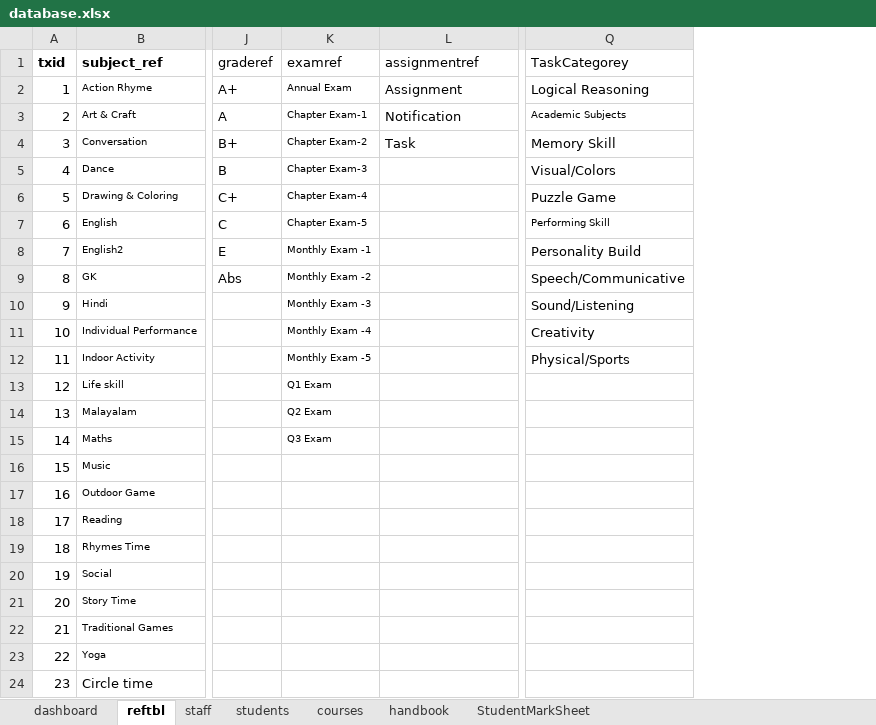
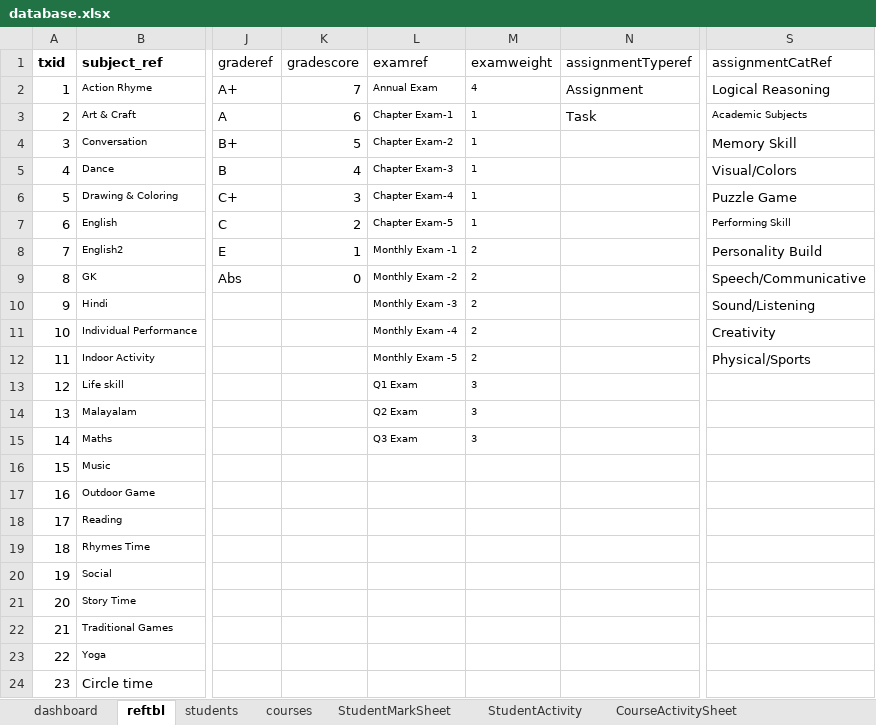
Before and after one commit to bganeshk/kutties-api, an Excel workbook: data/database.xlsx, sheet reftbl, drawn as a sheet; only a part is shown, gaps mark what is left out; values as stored, in another font and other column widths than the file's, no borders; addresses are those after the commit; the diff names each change by its address in the sheet, - before the commit and + after, or states it on an @@ line.

```diff
--- a/data/database.xlsx (sheet reftbl)
+++ b/data/database.xlsx (sheet reftbl)
@@ sheet tab hidden: staff @@
@@ sheet tab hidden: handbook @@
+sheet tab: StudentActivity
+sheet tab: CourseActivitySheet
+column K (gradescore), rows 2-9: 7 | 6 | 5 | 4 | 3 | 2 | 1 | 0
+column M (examweight), rows 2-15: 4 | 1 | 1 | 1 | 1 | 1 | 2 | 2 | 2 | 2 | 2 | 3 | 3 | 3
-N1: assignmentref
+N1: assignmentTyperef
-S1: TaskCategorey
+S1: assignmentCatRef
-N3 (assignmentTyperef): Notification
+N3 (assignmentTyperef): Task
-N4 (assignmentTyperef): Task
+N4 (assignmentTyperef): (empty)
```
Also changed, not shown: sheet StudentMarkSheet.
